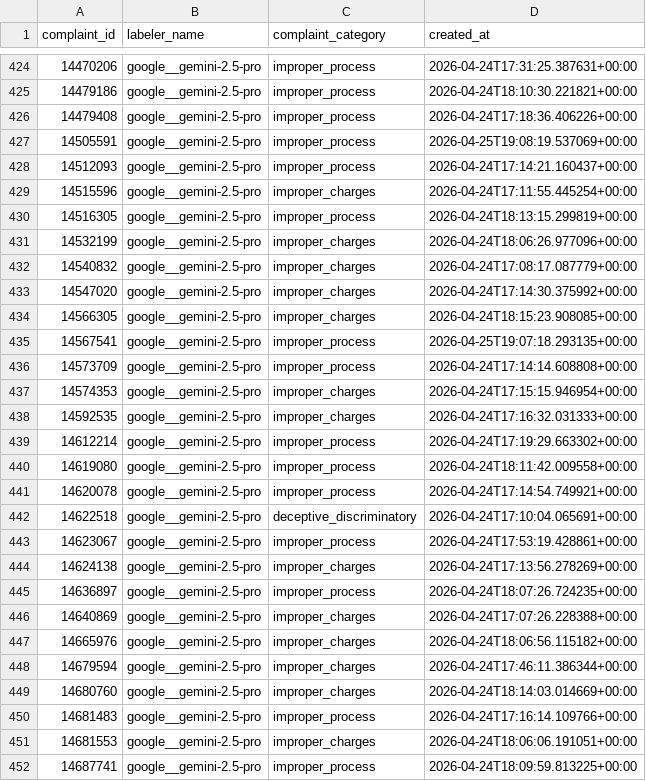
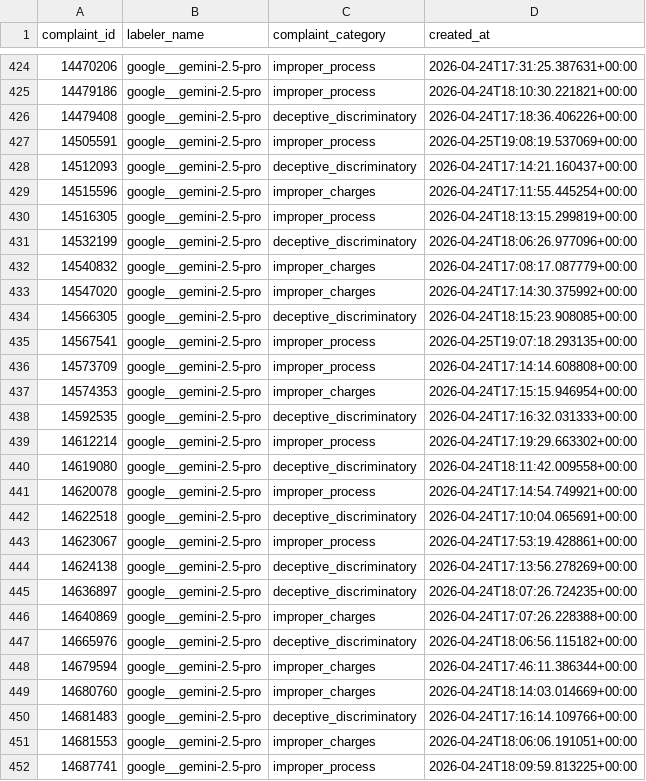
Before and after one commit to albaLong1/488_Capstone_Text_Classifier, a CSV file: gen_ai_labeling/outputs/google__gemini-2.5-pro/labels_remapped.csv, drawn as a sheet; only a part is shown, gaps mark what is left out; the diff covers the shown part only.

```diff
--- a/gen_ai_labeling/outputs/google__gemini-2.5-pro/labels_remapped.csv
+++ b/gen_ai_labeling/outputs/google__gemini-2.5-pro/labels_remapped.csv
@@ -425,11 +425,11 @@ complaint_id,labeler_name,complaint_category,created_at
 14479186,google__gemini-2.5-pro,improper_process,2026-04-24T18:10:30.221821+00:00
-14479408,google__gemini-2.5-pro,improper_process,2026-04-24T17:18:36.406226+00:00
+14479408,google__gemini-2.5-pro,deceptive_discriminatory,2026-04-24T17:18:36.406226+00:00
 14505591,google__gemini-2.5-pro,improper_process,2026-04-25T19:08:19.537069+00:00
-14512093,google__gemini-2.5-pro,improper_process,2026-04-24T17:14:21.160437+00:00
+14512093,google__gemini-2.5-pro,deceptive_discriminatory,2026-04-24T17:14:21.160437+00:00
 14515596,google__gemini-2.5-pro,improper_charges,2026-04-24T17:11:55.445254+00:00
 14516305,google__gemini-2.5-pro,improper_process,2026-04-24T18:13:15.299819+00:00
-14532199,google__gemini-2.5-pro,improper_charges,2026-04-24T18:06:26.977096+00:00
+14532199,google__gemini-2.5-pro,deceptive_discriminatory,2026-04-24T18:06:26.977096+00:00
 14540832,google__gemini-2.5-pro,improper_charges,2026-04-24T17:08:17.087779+00:00
 14547020,google__gemini-2.5-pro,improper_charges,2026-04-24T17:14:30.375992+00:00
-14566305,google__gemini-2.5-pro,improper_charges,2026-04-24T18:15:23.908085+00:00
+14566305,google__gemini-2.5-pro,deceptive_discriminatory,2026-04-24T18:15:23.908085+00:00
 14567541,google__gemini-2.5-pro,improper_process,2026-04-25T19:07:18.293135+00:00
@@ -437,5 +437,5 @@ complaint_id,labeler_name,complaint_category,created_at
 14574353,google__gemini-2.5-pro,improper_charges,2026-04-24T17:15:15.946954+00:00
-14592535,google__gemini-2.5-pro,improper_charges,2026-04-24T17:16:32.031333+00:00
+14592535,google__gemini-2.5-pro,deceptive_discriminatory,2026-04-24T17:16:32.031333+00:00
 14612214,google__gemini-2.5-pro,improper_process,2026-04-24T17:19:29.663302+00:00
-14619080,google__gemini-2.5-pro,improper_process,2026-04-24T18:11:42.009558+00:00
+14619080,google__gemini-2.5-pro,deceptive_discriminatory,2026-04-24T18:11:42.009558+00:00
 14620078,google__gemini-2.5-pro,improper_process,2026-04-24T17:14:54.749921+00:00
@@ -443,9 +443,9 @@ complaint_id,labeler_name,complaint_category,created_at
 14623067,google__gemini-2.5-pro,improper_process,2026-04-24T17:53:19.428861+00:00
-14624138,google__gemini-2.5-pro,improper_charges,2026-04-24T17:13:56.278269+00:00
-14636897,google__gemini-2.5-pro,improper_process,2026-04-24T18:07:26.724235+00:00
+14624138,google__gemini-2.5-pro,deceptive_discriminatory,2026-04-24T17:13:56.278269+00:00
+14636897,google__gemini-2.5-pro,deceptive_discriminatory,2026-04-24T18:07:26.724235+00:00
 14640869,google__gemini-2.5-pro,improper_charges,2026-04-24T17:07:26.228388+00:00
-14665976,google__gemini-2.5-pro,improper_charges,2026-04-24T18:06:56.115182+00:00
+14665976,google__gemini-2.5-pro,deceptive_discriminatory,2026-04-24T18:06:56.115182+00:00
 14679594,google__gemini-2.5-pro,improper_charges,2026-04-24T17:46:11.386344+00:00
 14680760,google__gemini-2.5-pro,improper_charges,2026-04-24T18:14:03.014669+00:00
-14681483,google__gemini-2.5-pro,improper_process,2026-04-24T17:16:14.109766+00:00
+14681483,google__gemini-2.5-pro,deceptive_discriminatory,2026-04-24T17:16:14.109766+00:00
 14681553,google__gemini-2.5-pro,improper_charges,2026-04-24T18:06:06.191051+00:00
```
Also changed, not shown: 133 edited cells elsewhere in this file, gen_ai_labeling/outputs/anthropic__claude-opus-4-7/labels_remapped.csv, gen_ai_labeling/outputs/anthropic__claude-sonnet-4-6/labels_remapped.csv, 9 other files.
